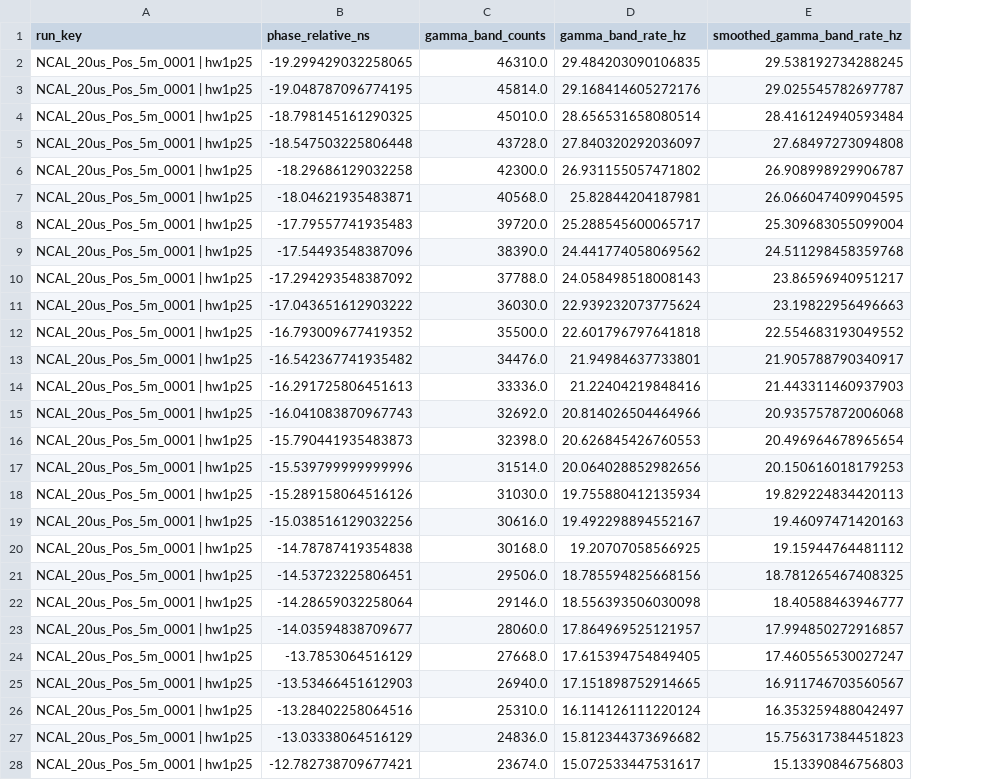
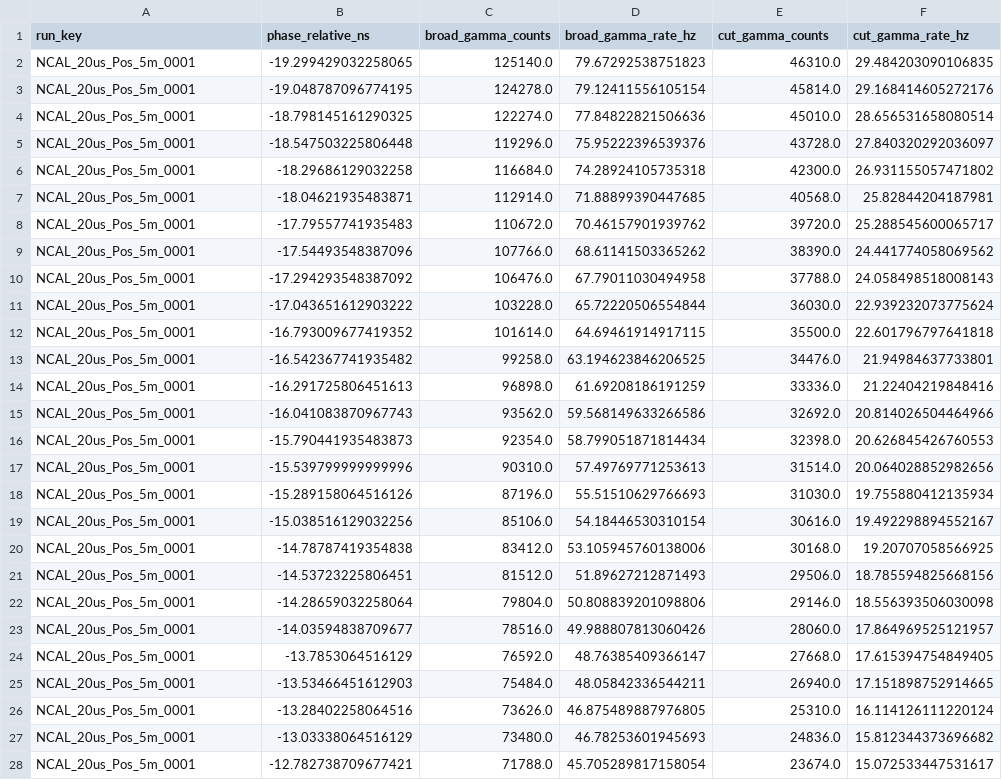
Before and after one commit to okropiri/Prague_exp_2, a TSV file: Dogma_Analysis/Results/Gamma_Window_Sensitivity_5m/NCAL_20us_Pos_5m_0001_ch02_hw1p25_gamma_reference_profile.tsv, drawn as a sheet; only a part is shown; removed rows and columns are numbered as before the commit, all else as after; the diff covers the shown part only; the diff names each change by its address in the sheet, - before the commit and + after, or states it on an @@ line.

Commit message:
Show broad and cut gamma references

```diff
--- a/Dogma_Analysis/Results/Gamma_Window_Sensitivity_5m/NCAL_20us_Pos_5m_0001_ch02_hw1p25_gamma_reference_profile.tsv
+++ b/Dogma_Analysis/Results/Gamma_Window_Sensitivity_5m/NCAL_20us_Pos_5m_0001_ch02_hw1p25_gamma_reference_profile.tsv
+column C (broad_gamma_counts), rows 2-28: 125140.0 | 124278.0 | 122274.0 | 119296.0 | 116684.0 | 112914.0 | 110672.0 | 107766.0 | 106476.0 | 103228.0 | 101614.0 | 99258.0 | 96898.0 | 93562.0 | 92354.0 | 90310.0 | 87196.0 | 85106.0 | 83412.0 | 81512.0 | 79804.0 | 78516.0 | 76592.0 | 75484.0 | 73626.0 | 73480.0 | 71788.0
+column D (broad_gamma_rate_hz), rows 2-28: 79.67292538751823 | 79.12411556105154 | 77.84822821506636 | 75.95222396539376 | 74.28924105735318 | 71.88899390447685 | 70.46157901939762 | 68.61141503365262 | 67.79011030494958 | 65.72220506554844 | 64.69461914917115 | 63.194623846206525 | 61.69208186191259 | 59.568149633266586 | 58.799051871814434 | 57.49769771253613 | 55.51510629766693 | 54.18446530310154 | 53.105945760138006 | 51.89627212871493 | 50.808839201098806 | 49.988807813060426 | 48.76385409366147 | 48.05842336544211 | 46.875489887976805 | 46.78253601945693 | 45.705289817158054
-column E (smoothed_gamma_band_rate_hz), rows 2-28: 29.538192734288245 | 29.025545782697787 | 28.416124940593484 | 27.68497273094808 | 26.908998929906787 | 26.066047409904595 | 25.309683055099004 | 24.511298458359768 | 23.86596940951217 | 23.19822956496663 | 22.554683193049552 | 21.905788790340917 | 21.443311460937903 | 20.935757872006068 | 20.496964678965654 | 20.150616018179253 | 19.829224834420113 | 19.46097471420163 | 19.15944764481112 | 18.781265467408325 | 18.40588463946777 | 17.994850272916857 | 17.460556530027247 | 16.911746703560567 | 16.353259488042497 | 15.756317384451823 | 15.13390846756803
-E1: gamma_band_counts
+E1: cut_gamma_counts
-F1: gamma_band_rate_hz
+F1: cut_gamma_rate_hz
-A2:A28 (run_key): NCAL_20us_Pos_5m_0001 | hw1p25
+A2:A28 (run_key): NCAL_20us_Pos_5m_0001
```
Also changed, not shown: 128 edited cells elsewhere in this file, Dogma_Analysis/Results/Gamma_Window_Sensitivity_5m/NCAL_20us_Pos_5m_0000_ch02_hw1p00_gamma_reference_profile.tsv, Dogma_Analysis/Results/Gamma_Window_Sensitivity_5m/NCAL_20us_Pos_5m_0000_ch02_hw1p25_gamma_reference_profile.tsv, 11 other files.
